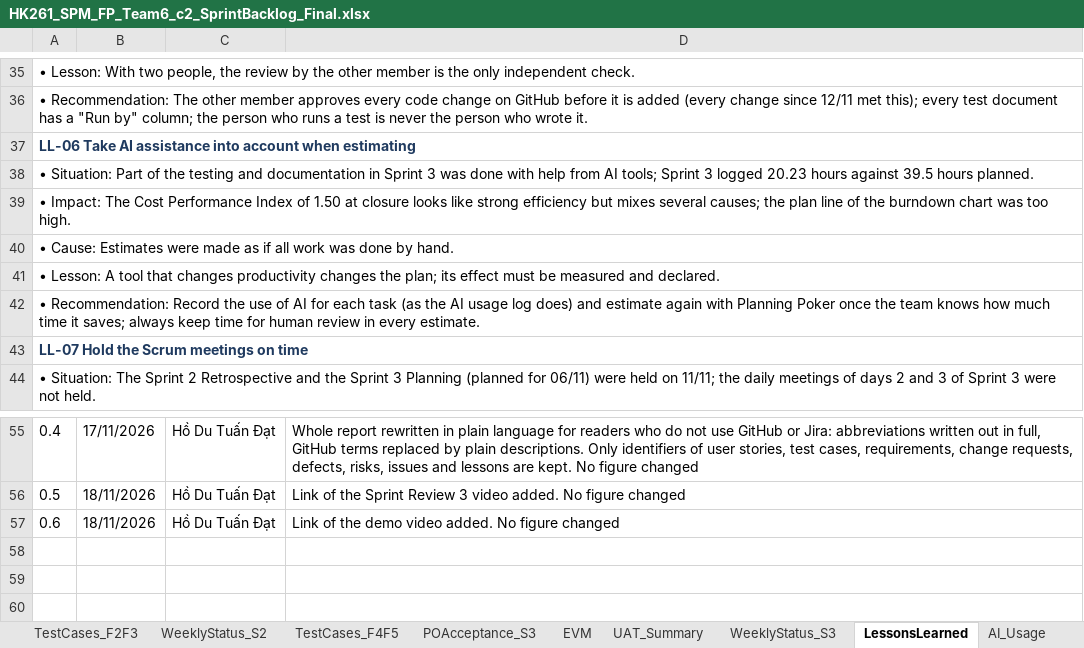
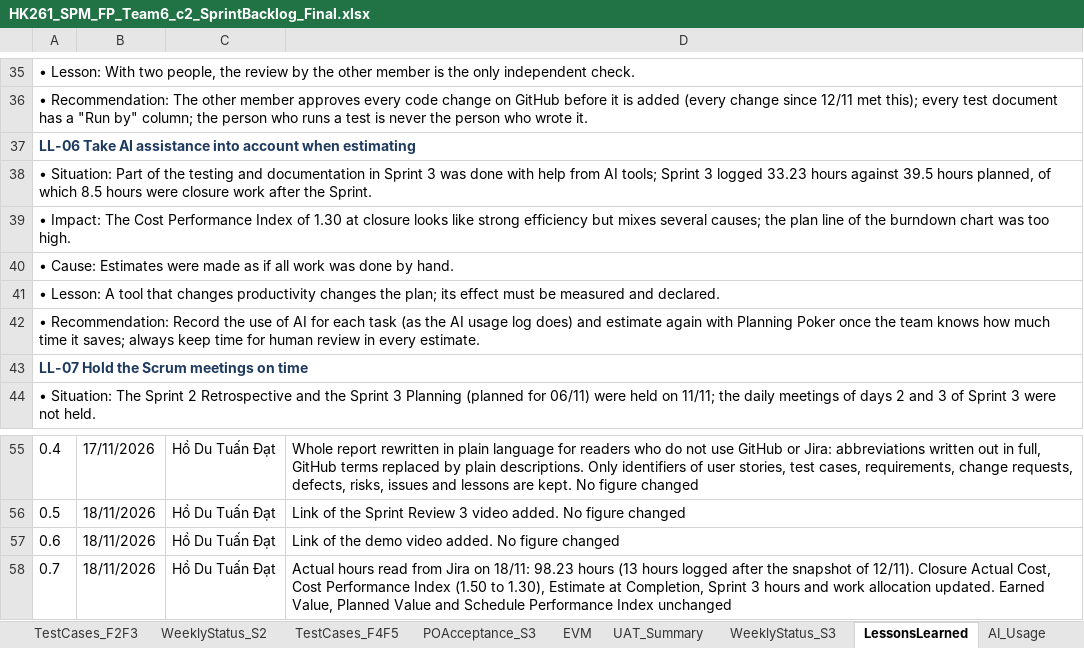
Before and after one commit to Tdat10052499/E-Commercial-Book-Store, an Excel workbook: deliverables/Final/HK261_SPM_FP_Team6_c2_SprintBacklog_Final.xlsx, sheet LessonsLearned, drawn as a sheet; only a part is shown, gaps mark what is left out; values as stored, in another font and other column widths than the file's, no borders; the diff names each change by its address in the sheet, - before the commit and + after, or states it on an @@ line.

```diff
--- a/deliverables/Final/HK261_SPM_FP_Team6_c2_SprintBacklog_Final.xlsx (sheet LessonsLearned)
+++ b/deliverables/Final/HK261_SPM_FP_Team6_c2_SprintBacklog_Final.xlsx (sheet LessonsLearned)
-A38: …3 logged 20.23 hours against 39.5 hours planned.
+A38: …3 logged 33.23 hours against 39.5 hours planned, of which 8.5 hours were closure work after the Sprint.
-A39: …Index of 1.50 at closure…
+A39: …Index of 1.30 at closure…
+row 58: 0.7 | 18/11/2026 | Hồ Du Tuấn Đạt | Actual hours read from Jira on 18/11: 98.23 hours (13 hours logged after the snapshot of 12/11). Closure Actual Cost, Cost Performance Index (1.50 to 1.30), Estimate at Completion, Sprint 3 hours and work allocation updated. Earned Value, Planned Value and Schedule Performance Index unchanged
```
Also changed, not shown: sheet EVM, sheet RiskRegister, 8 other files.
